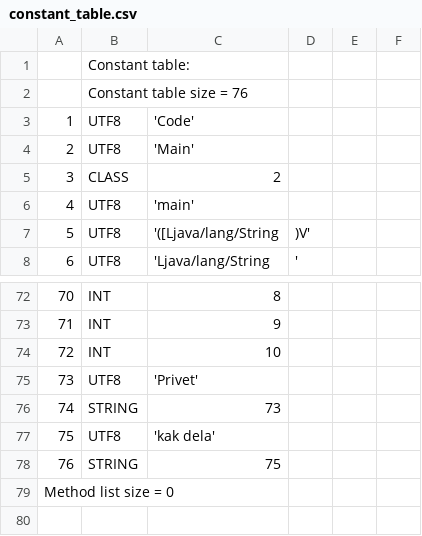
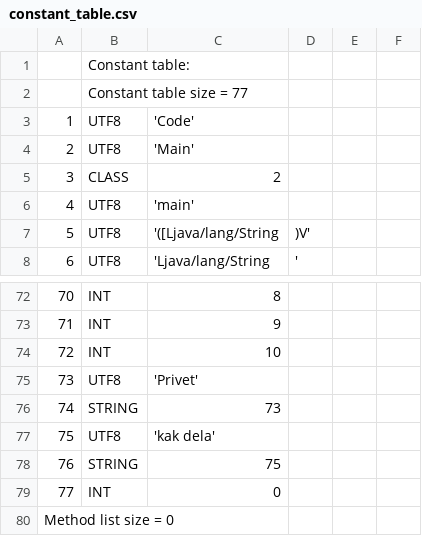
Before and after one commit to TAIIOK/SwiftCompilerToJavaByteCode, a CSV file: build/constant_table.csv, drawn as a sheet; only a part is shown, gaps mark what is left out.

```diff
--- a/build/constant_table.csv
+++ b/build/constant_table.csv
@@ -1,3 +1,3 @@
 ;Constant table:;
-;Constant table size = 76;
+;Constant table size = 77;
     1;     UTF8;  'Code'
@@ -78,2 +78,3 @@
    76;   STRING;  75
+   77;      INT;  0
 Method list size = 0
```
Also changed, not shown: 7 other files.
